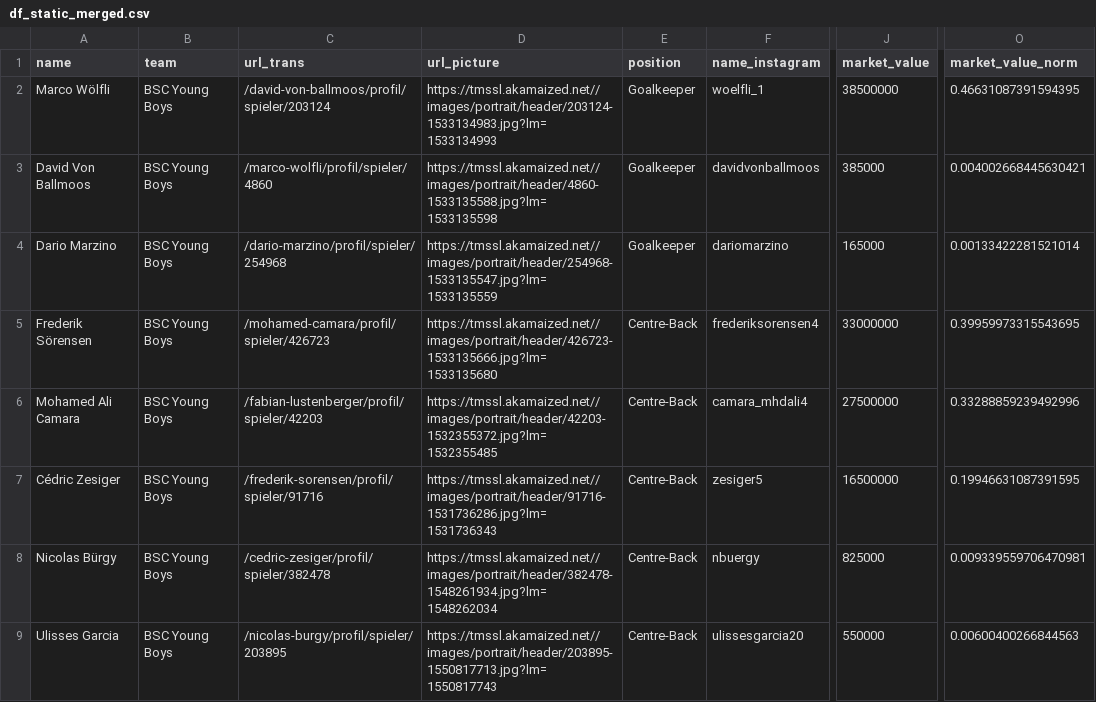
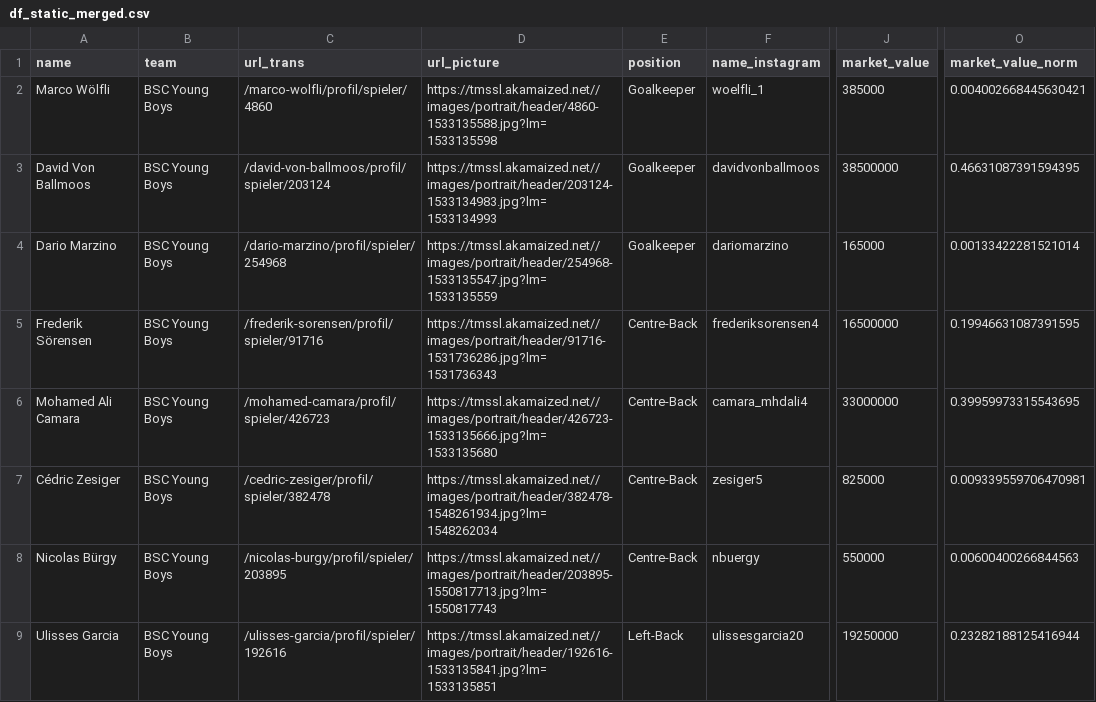
Before and after one commit to weber-chris/YBHack19, a CSV file: data/df_static_merged.csv, drawn as a sheet; only a part is shown, gaps mark what is left out; the diff covers the shown part only; the diff names each change by its address in the sheet, - before the commit and + after, or states it on an @@ line.

Commit message:
fixed typo

```diff
--- a/data/df_static_merged.csv
+++ b/data/df_static_merged.csv
-C2 (url_trans): /david-von-ballmoos/profil/spieler/203124
+C2 (url_trans): /marco-wolfli/profil/spieler/4860
-D2 (url_picture): https://tmssl.akamaized.net//images/portrait/header/203124-1533134983.jpg?lm=1533134993
+D2 (url_picture): https://tmssl.akamaized.net//images/portrait/header/4860-1533135588.jpg?lm=1533135598
-J2 (market_value): 38500000
+J2 (market_value): 385000
-O2 (market_value_norm): 0.46631087391594395
+O2 (market_value_norm): 0.004002668445630421
-C3 (url_trans): /marco-wolfli/profil/spieler/4860
+C3 (url_trans): /david-von-ballmoos/profil/spieler/203124
-D3 (url_picture): https://tmssl.akamaized.net//images/portrait/header/4860-1533135588.jpg?lm=1533135598
+D3 (url_picture): https://tmssl.akamaized.net//images/portrait/header/203124-1533134983.jpg?lm=1533134993
-J3 (market_value): 385000
+J3 (market_value): 38500000
-O3 (market_value_norm): 0.004002668445630421
+O3 (market_value_norm): 0.46631087391594395
-C5 (url_trans): /mohamed-camara/profil/spieler/426723
+C5 (url_trans): /frederik-sorensen/profil/spieler/91716
-D5 (url_picture): https://tmssl.akamaized.net//images/portrait/header/426723-1533135666.jpg?lm=1533135680
+D5 (url_picture): https://tmssl.akamaized.net//images/portrait/header/91716-1531736286.jpg?lm=1531736343
-J5 (market_value): 33000000
+J5 (market_value): 16500000
-O5 (market_value_norm): 0.39959973315543695
+O5 (market_value_norm): 0.19946631087391595
-C6 (url_trans): /fabian-lustenberger/profil/spieler/42203
+C6 (url_trans): /mohamed-camara/profil/spieler/426723
-D6 (url_picture): https://tmssl.akamaized.net//images/portrait/header/42203-1532355372.jpg?lm=1532355485
+D6 (url_picture): https://tmssl.akamaized.net//images/portrait/header/426723-1533135666.jpg?lm=1533135680
-J6 (market_value): 27500000
+J6 (market_value): 33000000
-O6 (market_value_norm): 0.33288859239492996
+O6 (market_value_norm): 0.39959973315543695
-C7 (url_trans): /frederik-sorensen/profil/spieler/91716
+C7 (url_trans): /cedric-zesiger/profil/spieler/382478
-D7 (url_picture): https://tmssl.akamaized.net//images/portrait/header/91716-1531736286.jpg?lm=1531736343
+D7 (url_picture): https://tmssl.akamaized.net//images/portrait/header/382478-1548261934.jpg?lm=1548262034
-J7 (market_value): 16500000
+J7 (market_value): 825000
-O7 (market_value_norm): 0.19946631087391595
+O7 (market_value_norm): 0.009339559706470981
-C8 (url_trans): /cedric-zesiger/profil/spieler/382478
+C8 (url_trans): /nicolas-burgy/profil/spieler/203895
-D8 (url_picture): https://tmssl.akamaized.net//images/portrait/header/382478-1548261934.jpg?lm=1548262034
+D8 (url_picture): https://tmssl.akamaized.net//images/portrait/header/203895-1550817713.jpg?lm=1550817743
-J8 (market_value): 825000
+J8 (market_value): 550000
-O8 (market_value_norm): 0.009339559706470981
+O8 (market_value_norm): 0.00600400266844563
-C9 (url_trans): /nicolas-burgy/profil/spieler/203895
+C9 (url_trans): /ulisses-garcia/profil/spieler/192616
-D9 (url_picture): https://tmssl.akamaized.net//images/portrait/header/203895-1550817713.jpg?lm=1550817743
+D9 (url_picture): https://tmssl.akamaized.net//images/portrait/header/192616-1533135841.jpg?lm=1533135851
-E9 (position): Centre-Back
+E9 (position): Left-Back
-J9 (market_value): 550000
+J9 (market_value): 19250000
-O9 (market_value_norm): 0.00600400266844563
+O9 (market_value_norm): 0.23282188125416944
```
Also changed, not shown: 63 edited cells elsewhere in this file, 3 other files.
